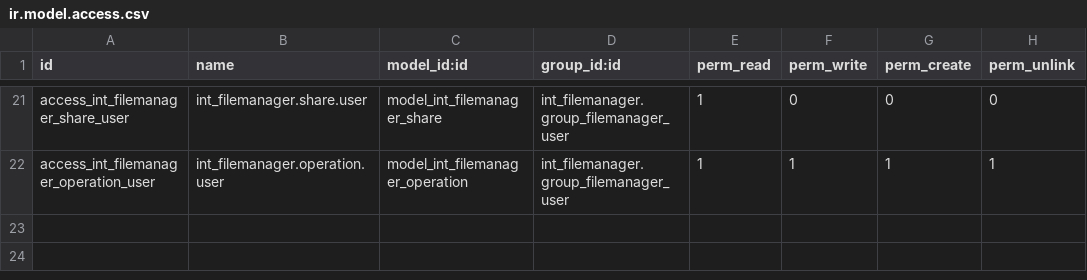
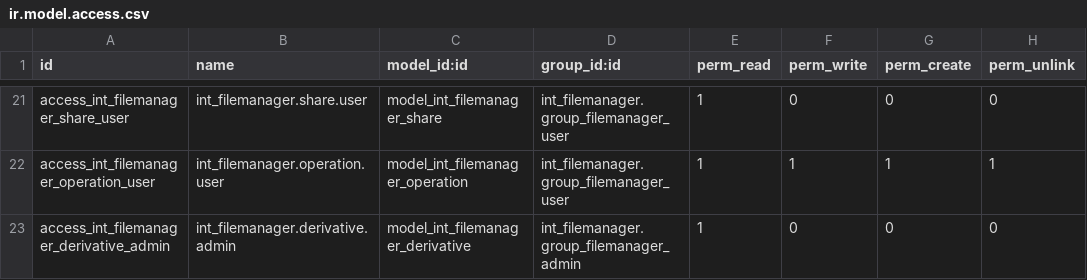
Before and after one commit to toewswaldemar-png/int-odoo-addons, a CSV file: int_filemanager/security/ir.model.access.csv, drawn as a sheet; only a part is shown, gaps mark what is left out.

```diff
--- a/int_filemanager/security/ir.model.access.csv
+++ b/int_filemanager/security/ir.model.access.csv
@@ -22 +22,2 @@ access_int_filemanager_share_user,int_filemanager.share.user,model_int_filemanag
 access_int_filemanager_operation_user,int_filemanager.operation.user,model_int_filemanager_operation,int_filemanager.group_filemanager_user,1,1,1,1
+access_int_filemanager_derivative_admin,int_filemanager.derivative.admin,model_int_filemanager_derivative,int_filemanager.group_filemanager_admin,1,0,0,0
```
Also changed, not shown: 13 other files.
